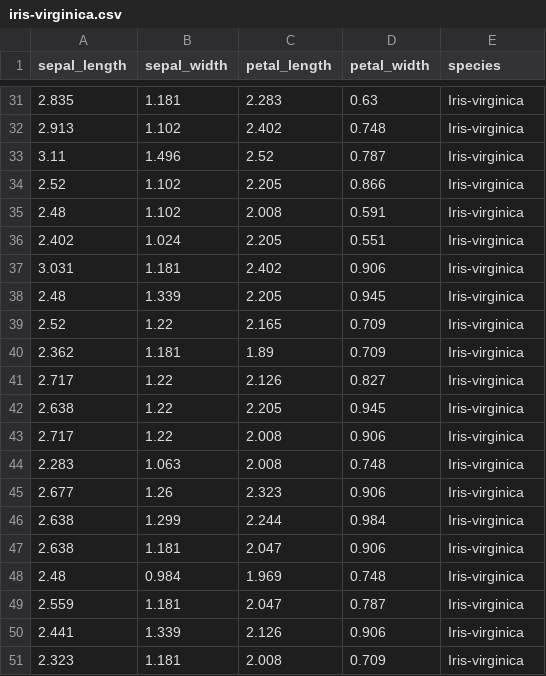
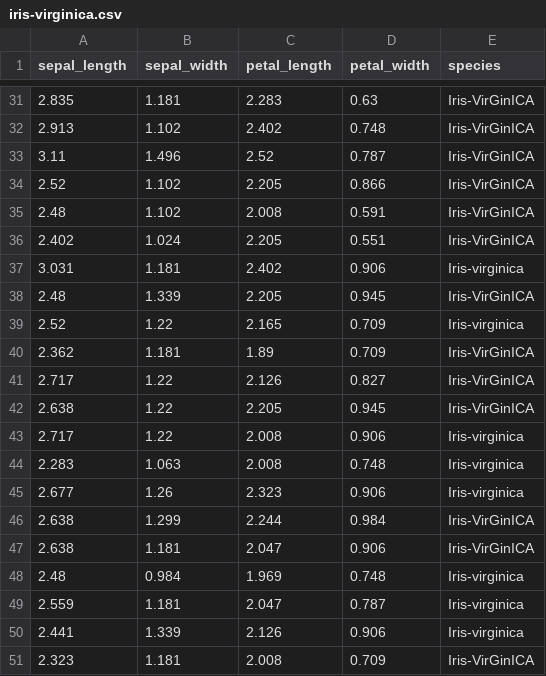
Before and after one commit to ICompBioUTC/Python-Bootcamp, a CSV file: iris-virginica.csv, drawn as a sheet; only a part is shown, gaps mark what is left out; the diff covers the shown part only.

Commit message:
new virginica

```diff
--- a/iris-virginica.csv
+++ b/iris-virginica.csv
@@ -31,13 +31,13 @@ sepal_length,sepal_width,petal_length,petal_width,species
-2.835,1.181,2.283,0.63,Iris-virginica
-2.913,1.102,2.402,0.748,Iris-virginica
-3.11,1.496,2.52,0.787,Iris-virginica
-2.52,1.102,2.205,0.866,Iris-virginica
-2.48,1.102,2.008,0.591,Iris-virginica
-2.402,1.024,2.205,0.551,Iris-virginica
+2.835,1.181,2.283,0.63,Iris-VirGinICA
+2.913,1.102,2.402,0.748,Iris-VirGinICA
+3.11,1.496,2.52,0.787,Iris-VirGinICA
+2.52,1.102,2.205,0.866,Iris-VirGinICA
+2.48,1.102,2.008,0.591,Iris-VirGinICA
+2.402,1.024,2.205,0.551,Iris-VirGinICA
 3.031,1.181,2.402,0.906,Iris-virginica
-2.48,1.339,2.205,0.945,Iris-virginica
+2.48,1.339,2.205,0.945,Iris-VirGinICA
 2.52,1.22,2.165,0.709,Iris-virginica
-2.362,1.181,1.89,0.709,Iris-virginica
-2.717,1.22,2.126,0.827,Iris-virginica
-2.638,1.22,2.205,0.945,Iris-virginica
+2.362,1.181,1.89,0.709,Iris-VirGinICA
+2.717,1.22,2.126,0.827,Iris-VirGinICA
+2.638,1.22,2.205,0.945,Iris-VirGinICA
 2.717,1.22,2.008,0.906,Iris-virginica
@@ -45,4 +45,4 @@ sepal_length,sepal_width,petal_length,petal_width,species
 2.677,1.26,2.323,0.906,Iris-virginica
-2.638,1.299,2.244,0.984,Iris-virginica
-2.638,1.181,2.047,0.906,Iris-virginica
+2.638,1.299,2.244,0.984,Iris-VirGinICA
+2.638,1.181,2.047,0.906,Iris-VirGinICA
 2.48,0.984,1.969,0.748,Iris-virginica
@@ -50,2 +50,2 @@ sepal_length,sepal_width,petal_length,petal_width,species
 2.441,1.339,2.126,0.906,Iris-virginica
-2.323,1.181,2.008,0.709,Iris-virginica
+2.323,1.181,2.008,0.709,Iris-VirGinICA
```
Also changed, not shown: 16 edited cells elsewhere in this file, 2 other files.
